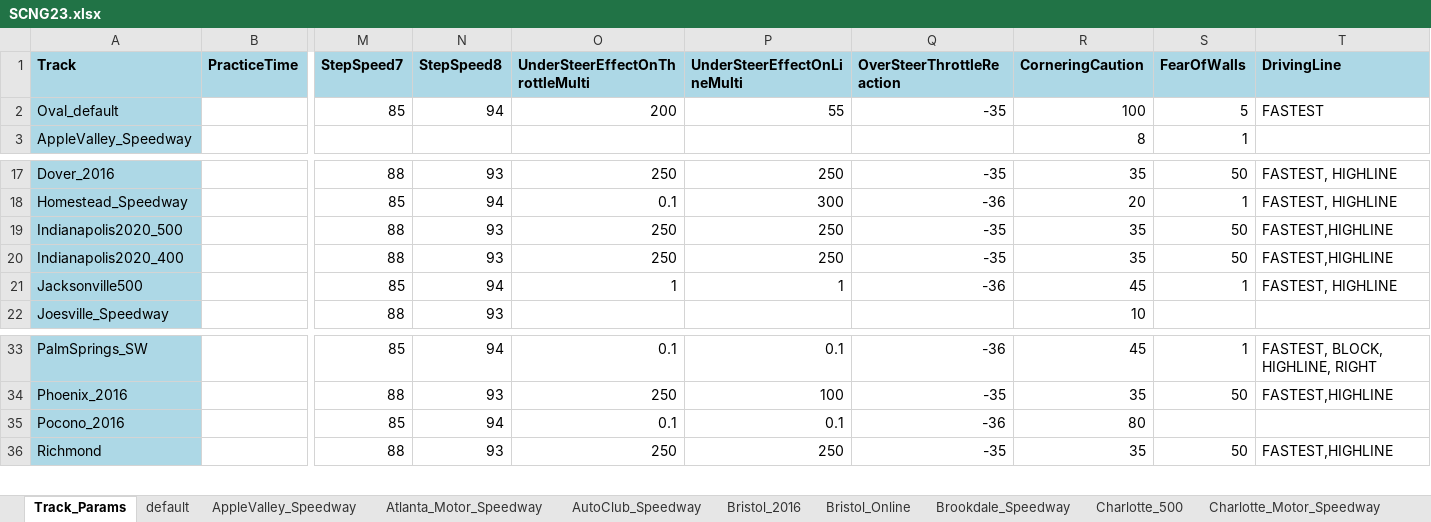
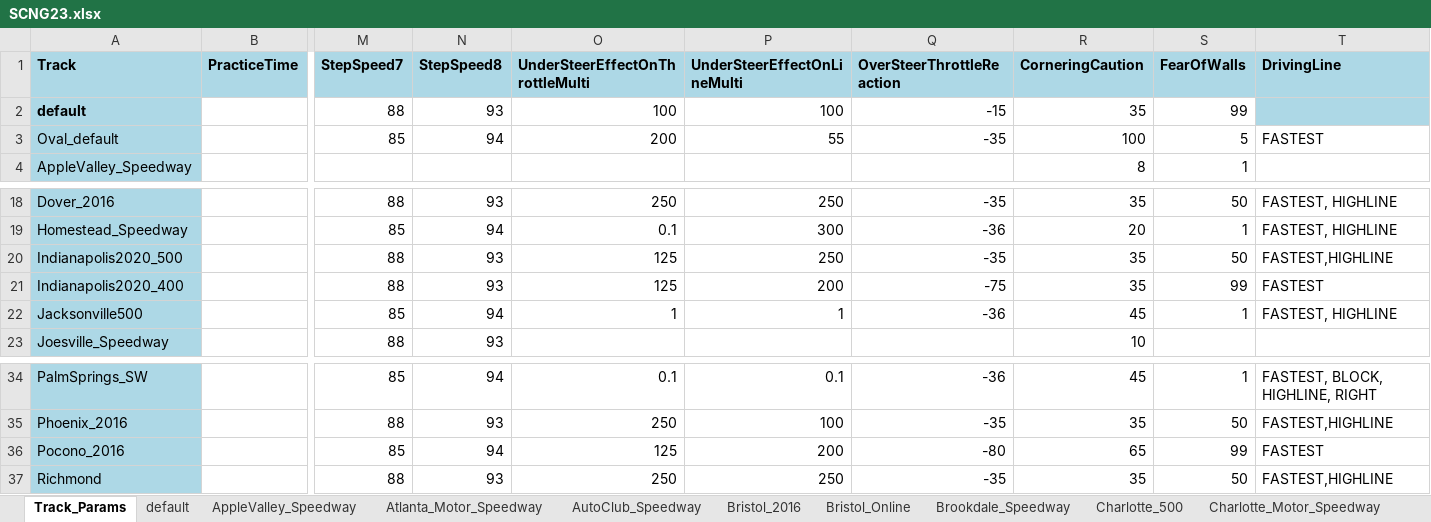
Before and after one commit to dosequis56/rfactorvehicles, an Excel workbook: SCNG2023/SCNG23.xlsx, sheet Track_Params, drawn as a sheet; only a part is shown, gaps mark what is left out; values as stored, in another font and other column widths than the file's, no borders; addresses are those after the commit; rows hold the shown columns only; the diff names each change by its address in the sheet, - before the commit and + after, or states it on an @@ line.

```diff
--- a/SCNG2023/SCNG23.xlsx (sheet Track_Params)
+++ b/SCNG2023/SCNG23.xlsx (sheet Track_Params)
+row 2: default |  | 88 | 93 | 100 | 100 | -15 | 35 | 99
-O20:O21 (UnderSteerEffectOnThrottleMulti): 250
+O20:O21 (UnderSteerEffectOnThrottleMulti): 125
-P21 (UnderSteerEffectOnLineMulti): 250
+P21 (UnderSteerEffectOnLineMulti): 200
-Q21 (OverSteerThrottleReaction): -35
+Q21 (OverSteerThrottleReaction): -75
-S21 (FearOfWalls): 50
+S21 (FearOfWalls): 99
-T21 (DrivingLine): FASTEST,HIGHLINE
+T21 (DrivingLine): FASTEST
-O36 (UnderSteerEffectOnThrottleMulti): 0.1
+O36 (UnderSteerEffectOnThrottleMulti): 125
-P36 (UnderSteerEffectOnLineMulti): 0.1
+P36 (UnderSteerEffectOnLineMulti): 200
-Q36 (OverSteerThrottleReaction): -36
+Q36 (OverSteerThrottleReaction): -80
-R36 (CorneringCaution): 80
+R36 (CorneringCaution): 65
-S36 (FearOfWalls): (empty)
+S36 (FearOfWalls): 99
-T36 (DrivingLine): (empty)
+T36 (DrivingLine): FASTEST
```
Also changed, not shown: sheet Indianapolis2020_400, sheet Pocono_2016, sheet Indianapolis2020_500, sheet AppleValley_Speedway, sheet Bristol_Online, sheet Chicagoland_2016, 5 more sheets, 5 other files.
